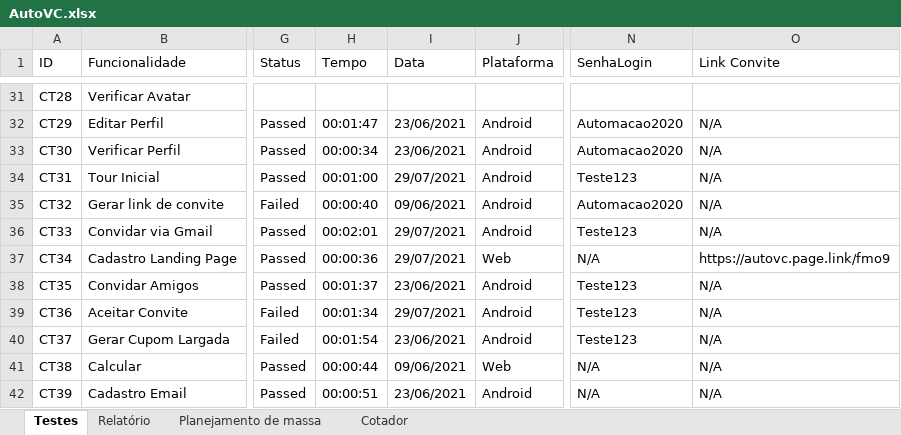
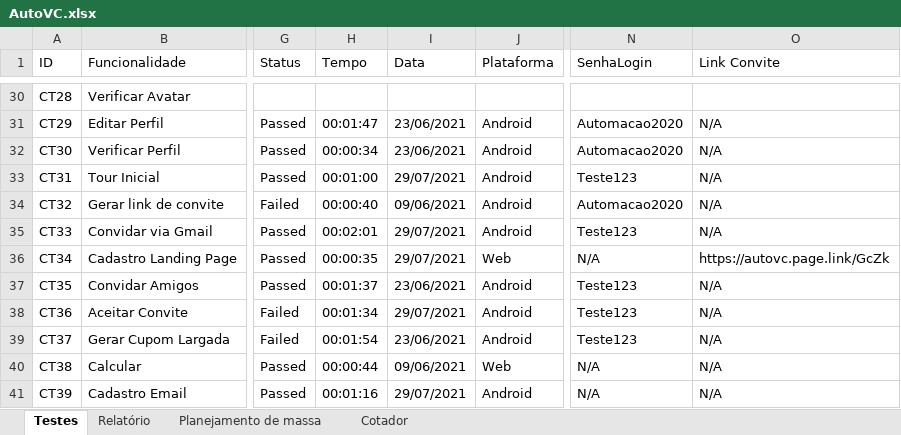
Before and after one commit to EverisAutomacao/Auto.vc, an Excel workbook: data/AutoVC.xlsx, sheet Testes, drawn as a sheet; only a part is shown, gaps mark what is left out; values as stored, in another font and other column widths than the file's, no cell formats; conditional formats not drawn; addresses are those after the commit; the diff covers the shown part only; the diff names each change by its address in the sheet, - before the commit and + after, or states it on an @@ line.

Commit message:
testes finalizados em nova versão, adição de novos testes na planilha em andamento

```diff
--- a/data/AutoVC.xlsx (sheet Testes)
+++ b/data/AutoVC.xlsx (sheet Testes)
-H36 (Tempo): 00:00:36
+H36 (Tempo): 00:00:35
-O36 (Link Convite): https://autovc.page.link/fmo9
+O36 (Link Convite): https://autovc.page.link/GcZk
-H41 (Tempo): 00:00:51
+H41 (Tempo): 00:01:16
-I41 (Data): 23/06/2021
+I41 (Data): 29/07/2021
```
Also changed, not shown: 3 added rows, 3 removed rows, 21 edited cells and merged cells elsewhere in this sheet, sheet Relatório, cell formats, formulas that keep their value, data/backup/AutoVC.xlsx.
